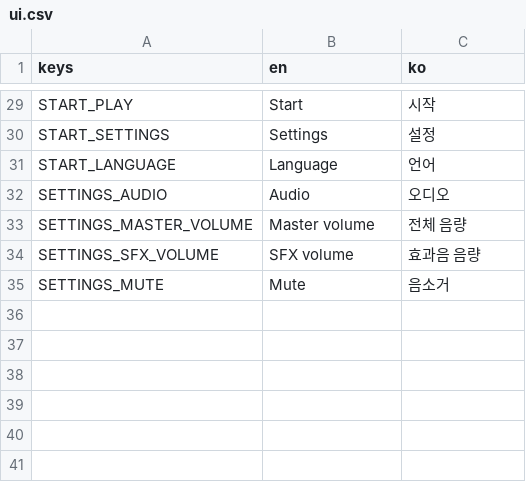
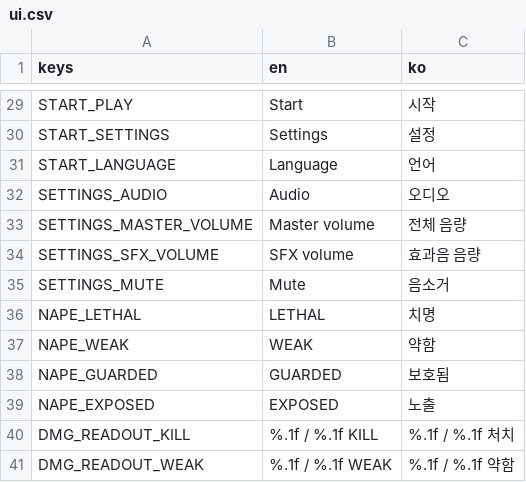
Before and after one commit to savagemanage/game-champs, a CSV file: locale/ui.csv, drawn as a sheet; only a part is shown, gaps mark what is left out.

Commit message:
feat(ui): add per-titan nape exposure + one-hit-kill quality indicator and on-hit damage-vs-threshold readout (localized EN/KO), read-only from the existing damage terms
- Extract the continuous damage formula into a pure DamagePreview module so the
  indicator previews the SAME number without duplicating maths; slash.gd
  _compute_damage now delegates to it (identical result, thresholds unchanged).
- slash.gd: add read-only accessors (projected_damage/kill_threshold/blade_speed)
  and an ADDITIVE slash_resolved signal emitted after receive_slash; kill
  decision, RESULT_* codes, telemetry, bounce and item-1 aim logic untouched.
- titan.gd: add read-only get_nape_world_position() + is_alive().
- game_manager.gd: add read-only get_titans() getter.
- scripts/ui/nape_indicator.gd: screen-projected GUARDED/WEAK/LETHAL state word
  + damage/threshold meter per alive titan, and a floating damage readout on
  hit. Web-safe (Camera3D.unproject_position, no SubViewport, no threading);
  all lookups guarded; localizes live on Settings.locale_changed.
- locale/ui.csv: NAPE_LETHAL/WEAK/GUARDED/EXPOSED + DMG_READOUT_KILL/WEAK (en+ko).
- Main.tscn: wire NapeIndicator Control under GameManager/UI.

No HP pool introduced; every touched/new .gd <= 250 lines.

```diff
--- a/locale/ui.csv
+++ b/locale/ui.csv
@@ -35 +35,7 @@ SETTINGS_SFX_VOLUME,SFX volume,효과음 음량
 SETTINGS_MUTE,Mute,음소거
+NAPE_LETHAL,LETHAL,치명
+NAPE_WEAK,WEAK,약함
+NAPE_GUARDED,GUARDED,보호됨
+NAPE_EXPOSED,EXPOSED,노출
+DMG_READOUT_KILL,%.1f / %.1f  KILL,%.1f / %.1f  처치
+DMG_READOUT_WEAK,%.1f / %.1f  WEAK,%.1f / %.1f  약함
```
Also changed, not shown: 6 other files.
